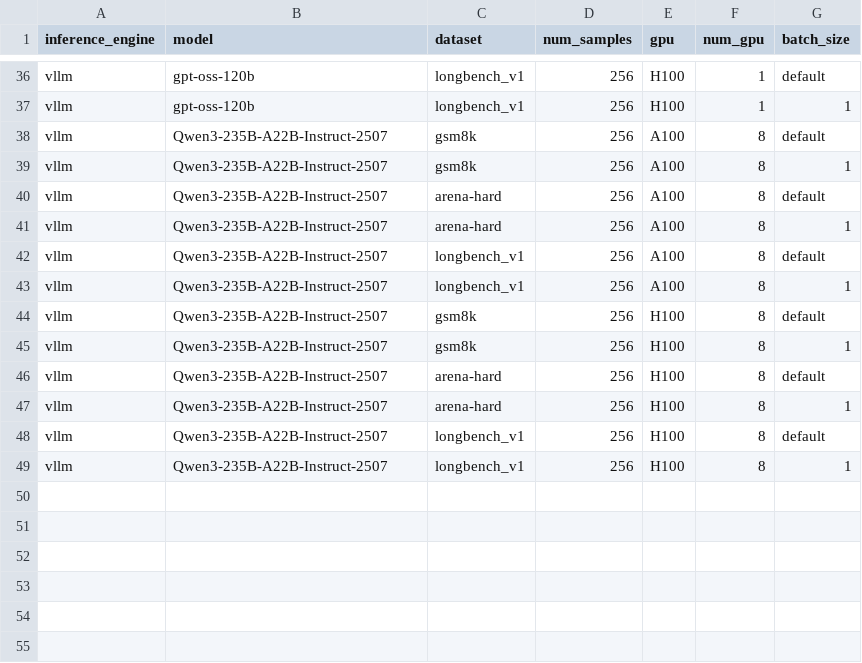
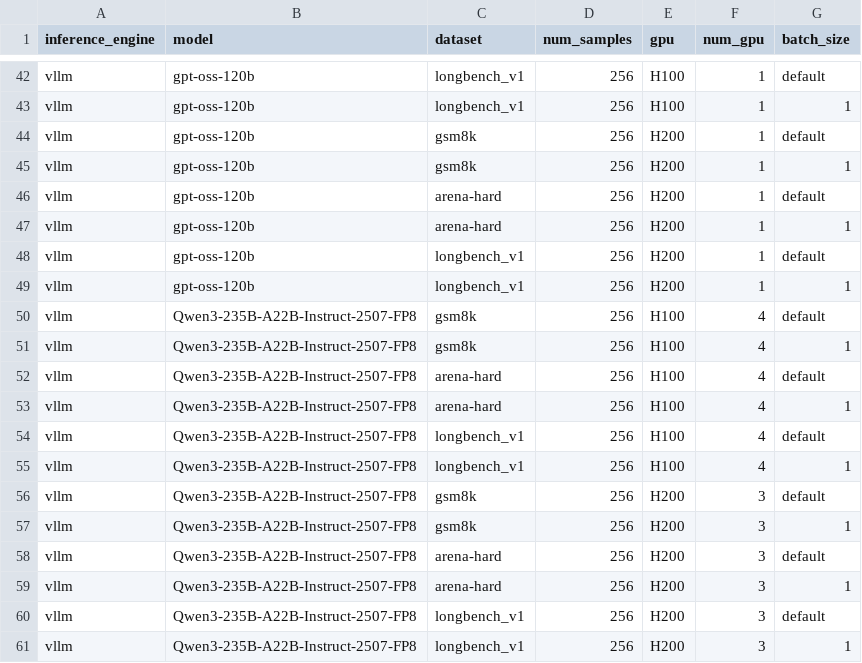
Before and after one commit to TEAS-project/TEASBench, a CSV file: MoE-Benchmark/direct-test-scripts/data/moe-experiments-eidf.csv, drawn as a sheet; only a part is shown, gaps mark what is left out; the diff covers the shown part only.

```diff
--- a/MoE-Benchmark/direct-test-scripts/data/moe-experiments-eidf.csv
+++ b/MoE-Benchmark/direct-test-scripts/data/moe-experiments-eidf.csv
@@ -37,13 +43,19 @@ vllm,gpt-oss-120b,longbench_v1,256,H100,1,default
 vllm,gpt-oss-120b,longbench_v1,256,H100,1,1
-vllm,Qwen3-235B-A22B-Instruct-2507,gsm8k,256,A100,8,default
-vllm,Qwen3-235B-A22B-Instruct-2507,gsm8k,256,A100,8,1
-vllm,Qwen3-235B-A22B-Instruct-2507,arena-hard,256,A100,8,default
-vllm,Qwen3-235B-A22B-Instruct-2507,arena-hard,256,A100,8,1
-vllm,Qwen3-235B-A22B-Instruct-2507,longbench_v1,256,A100,8,default
-vllm,Qwen3-235B-A22B-Instruct-2507,longbench_v1,256,A100,8,1
-vllm,Qwen3-235B-A22B-Instruct-2507,gsm8k,256,H100,8,default
-vllm,Qwen3-235B-A22B-Instruct-2507,gsm8k,256,H100,8,1
-vllm,Qwen3-235B-A22B-Instruct-2507,arena-hard,256,H100,8,default
-vllm,Qwen3-235B-A22B-Instruct-2507,arena-hard,256,H100,8,1
-vllm,Qwen3-235B-A22B-Instruct-2507,longbench_v1,256,H100,8,default
-vllm,Qwen3-235B-A22B-Instruct-2507,longbench_v1,256,H100,8,1
+vllm,gpt-oss-120b,gsm8k,256,H200,1,default
+vllm,gpt-oss-120b,gsm8k,256,H200,1,1
+vllm,gpt-oss-120b,arena-hard,256,H200,1,default
+vllm,gpt-oss-120b,arena-hard,256,H200,1,1
+vllm,gpt-oss-120b,longbench_v1,256,H200,1,default
+vllm,gpt-oss-120b,longbench_v1,256,H200,1,1
+vllm,Qwen3-235B-A22B-Instruct-2507-FP8,gsm8k,256,H100,4,default
+vllm,Qwen3-235B-A22B-Instruct-2507-FP8,gsm8k,256,H100,4,1
+vllm,Qwen3-235B-A22B-Instruct-2507-FP8,arena-hard,256,H100,4,default
+vllm,Qwen3-235B-A22B-Instruct-2507-FP8,arena-hard,256,H100,4,1
+vllm,Qwen3-235B-A22B-Instruct-2507-FP8,longbench_v1,256,H100,4,default
+vllm,Qwen3-235B-A22B-Instruct-2507-FP8,longbench_v1,256,H100,4,1
+vllm,Qwen3-235B-A22B-Instruct-2507-FP8,gsm8k,256,H200,3,default
+vllm,Qwen3-235B-A22B-Instruct-2507-FP8,gsm8k,256,H200,3,1
+vllm,Qwen3-235B-A22B-Instruct-2507-FP8,arena-hard,256,H200,3,default
+vllm,Qwen3-235B-A22B-Instruct-2507-FP8,arena-hard,256,H200,3,1
+vllm,Qwen3-235B-A22B-Instruct-2507-FP8,longbench_v1,256,H200,3,default
+vllm,Qwen3-235B-A22B-Instruct-2507-FP8,longbench_v1,256,H200,3,1
```
Also changed, not shown: 6 added rows and 36 edited cells elsewhere in this file.
